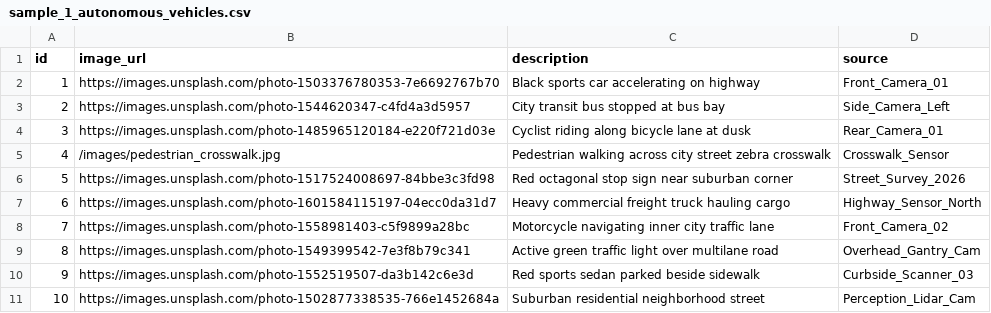
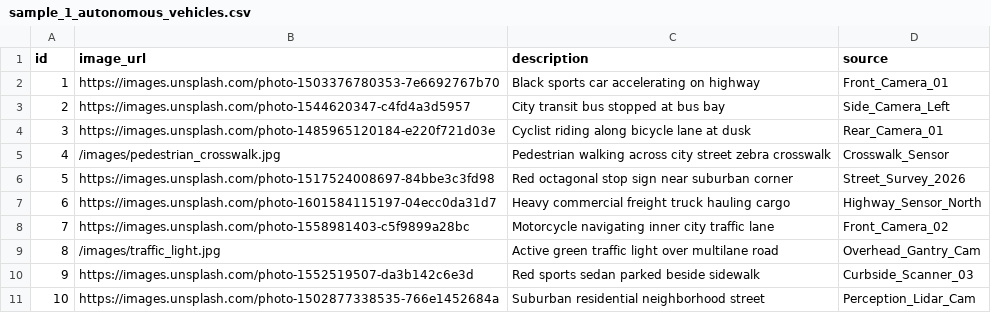
Before and after one commit to Sreeja2k3/Data-Annotation-with-Workflow-Automation-Analytics, a CSV file: sample_data/sample_1_autonomous_vehicles.csv, drawn as a sheet.

Commit message:
fix(tasks): attach authentic overhead traffic light photo to Task 29 and calibrate coordinates

```diff
--- a/sample_data/sample_1_autonomous_vehicles.csv
+++ b/sample_data/sample_1_autonomous_vehicles.csv
@@ -8,3 +8,3 @@ id,image_url,description,source
 7,https://images.unsplash.com/photo-1558981403-c5f9899a28bc,Motorcycle navigating inner city traffic lane,Front_Camera_02
-8,https://images.unsplash.com/photo-1549399542-7e3f8b79c341,Active green traffic light over multilane road,Overhead_Gantry_Cam
+8,/images/traffic_light.jpg,Active green traffic light over multilane road,Overhead_Gantry_Cam
 9,https://images.unsplash.com/photo-1552519507-da3b142c6e3d,Red sports sedan parked beside sidewalk,Curbside_Scanner_03
```
Also changed, not shown: 2 other files.
